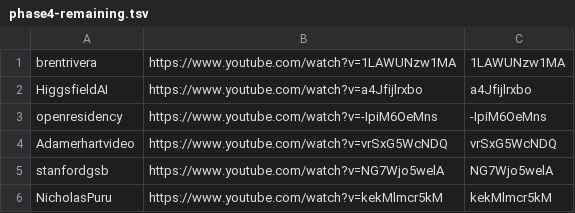
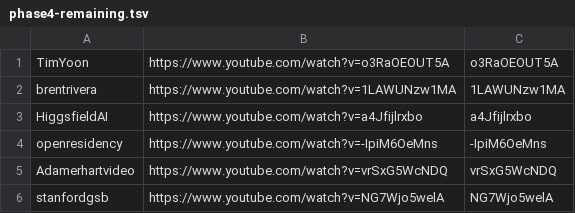
Before and after one commit to technirmata/yt-deep-knowledge-distributed, a TSV file: queue/phase4-remaining.tsv, drawn as a sheet; only a part is shown; the shorter side is filled out with more unchanged rows; the diff covers the shown part only.

```diff
--- a/queue/phase4-remaining.tsv
+++ b/queue/phase4-remaining.tsv
@@ -1 +1,2 @@
+TimYoon	https://www.youtube.com/watch?v=o3RaOEOUT5A	o3RaOEOUT5A
 brentrivera	https://www.youtube.com/watch?v=1LAWUNzw1MA	1LAWUNzw1MA
```
Also changed, not shown: 47 removed rows elsewhere in this file.
